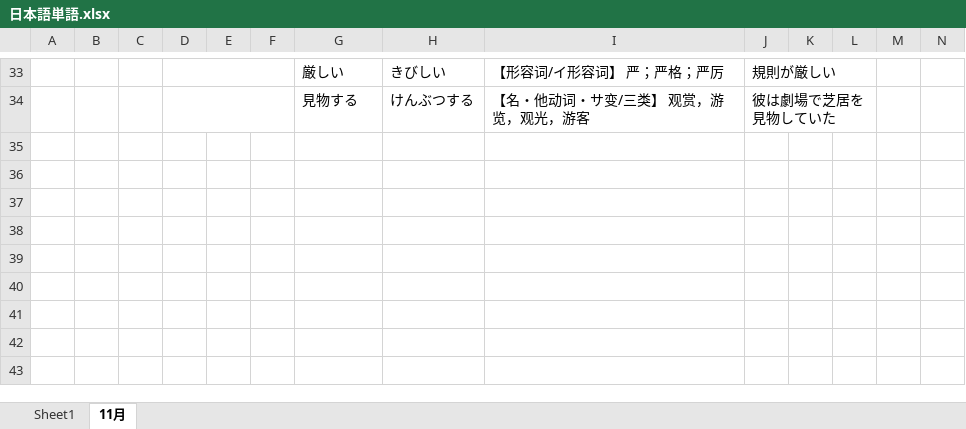
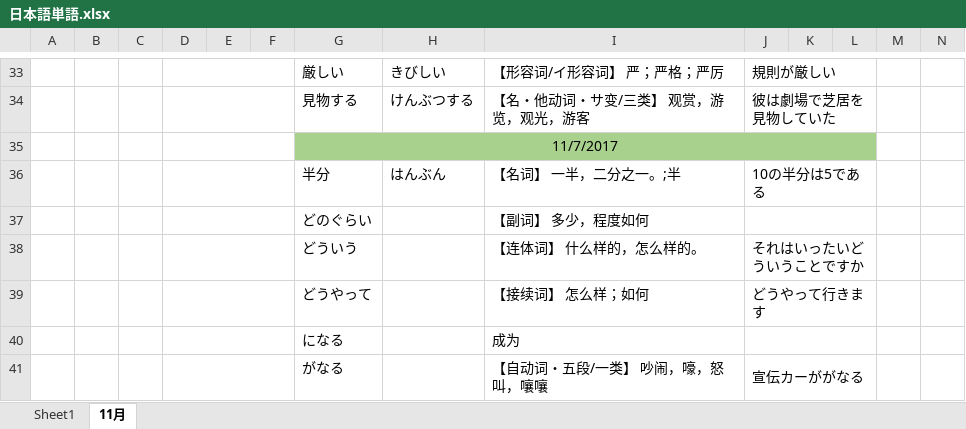
Before and after one commit to smh2274/Japan, an Excel workbook: 日本語単語.xlsx, sheet 11月, drawn as a sheet; only a part is shown, gaps mark what is left out; values as stored, in another font and other column widths than the file's, no borders; rows hold the shown columns only; the diff names each change by its address in the sheet, - before the commit and + after, or states it on an @@ line.

```diff
--- a/日本語単語.xlsx (sheet 11月)
+++ b/日本語単語.xlsx (sheet 11月)
+row 35:  |  |  |  |  |  | 11/7/2017
+row 36:  |  |  |  |  |  | 半分 | はんぶん | 【名词】 一半，二分之一。;半 | 10の半分は5である
+row 37:  |  |  |  |  |  | どのぐらい |  | 【副词】 多少，程度如何
+row 38:  |  |  |  |  |  | どういう |  | 【连体词】 什么样的，怎么样的。 | それはいったいどういうことですか
+row 39:  |  |  |  |  |  | どうやって |  | 【接续词】 怎么样；如何 | どうやって行きます
+row 40:  |  |  |  |  |  | になる |  | 成为
+row 41:  |  |  |  |  |  | がなる |  | 【自动词・五段/一类】 吵闹，嚎，怒叫，嚷嚷 | 宣伝カーががなる
```
Also changed, not shown: 2 other files.
